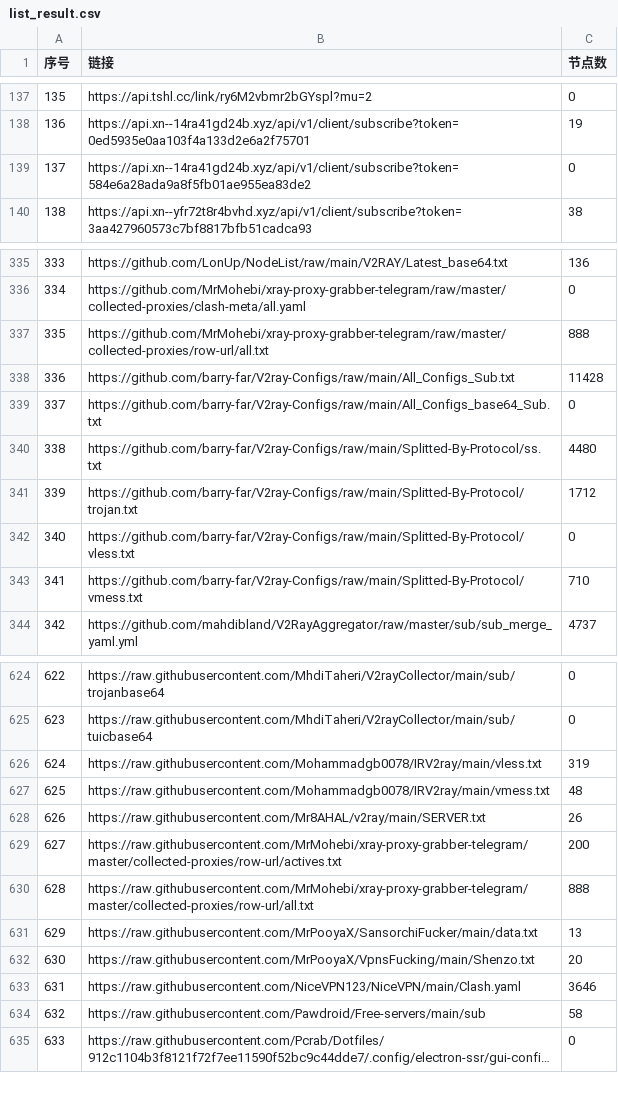
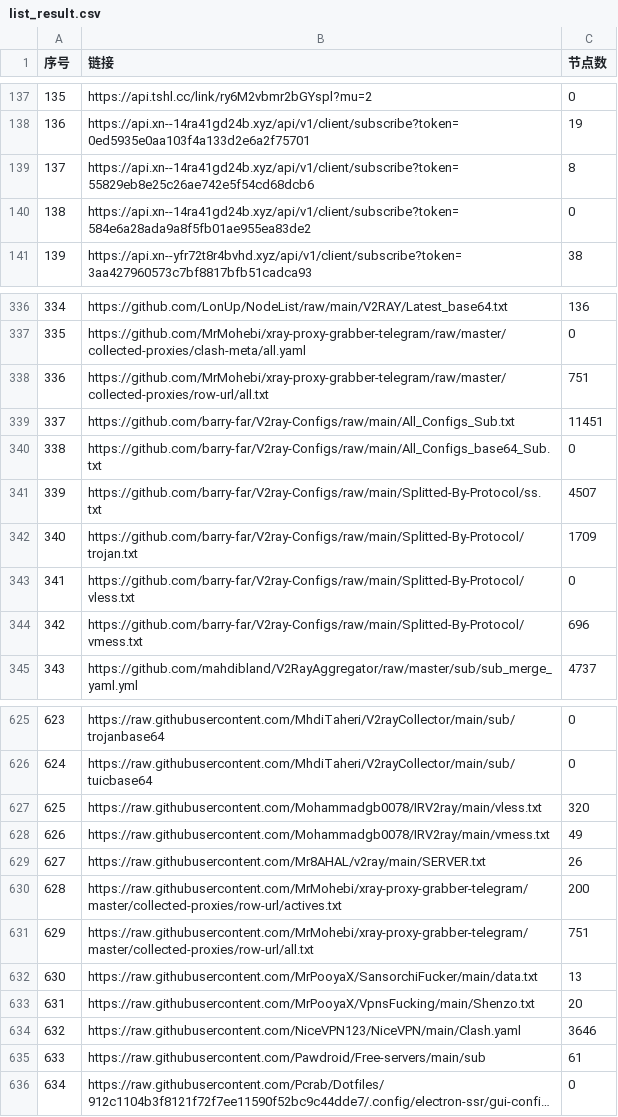
Before and after one commit to GameAutoScript/NiceVPN, a CSV file: utils/merge/list_result.csv, drawn as a sheet; only a part is shown, gaps mark what is left out; long unchanged cells end in …; addresses are those after the commit; the diff covers the shown part only; the diff names each change by its address in the sheet, - before the commit and + after, or states it on an @@ line.

```diff
--- a/utils/merge/list_result.csv
+++ b/utils/merge/list_result.csv
+row 139: 137 | https://api.xn--14ra41gd24b.xyz/api/v1/client/subscribe?token=55829eb8e25c26ae742e5f54cd68dcb6 | 8
@@ column A (序号) renumbered between rows 140 and 1127 @@
-C338 (节点数): 888
+C338 (节点数): 751
-C339 (节点数): 11428
+C339 (节点数): 11451
-C341 (节点数): 4480
+C341 (节点数): 4507
-C342 (节点数): 1712
+C342 (节点数): 1709
-C344 (节点数): 710
+C344 (节点数): 696
-C627 (节点数): 319
+C627 (节点数): 320
-C628 (节点数): 48
+C628 (节点数): 49
-C631 (节点数): 888
+C631 (节点数): 751
-C635 (节点数): 58
+C635 (节点数): 61
```
Also changed, not shown: 44 edited cells elsewhere in this file, 13 other files.
